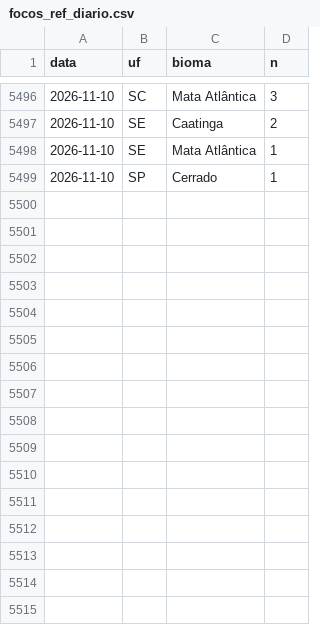
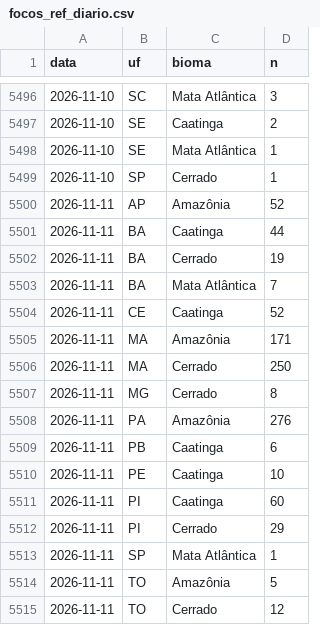
Before and after one commit to ladriasces/Monitor-El-Nino, a CSV file: data/ref/focos_ref_diario.csv, drawn as a sheet; only a part is shown, gaps mark what is left out; the diff names each change by its address in the sheet, - before the commit and + after, or states it on an @@ line.

```diff
--- a/data/ref/focos_ref_diario.csv
+++ b/data/ref/focos_ref_diario.csv
+row 5500: 2026-11-11 | AP | Amazônia | 52
+row 5501: 2026-11-11 | BA | Caatinga | 44
+row 5502: 2026-11-11 | BA | Cerrado | 19
+row 5503: 2026-11-11 | BA | Mata Atlântica | 7
+row 5504: 2026-11-11 | CE | Caatinga | 52
+row 5505: 2026-11-11 | MA | Amazônia | 171
+row 5506: 2026-11-11 | MA | Cerrado | 250
+row 5507: 2026-11-11 | MG | Cerrado | 8
+row 5508: 2026-11-11 | PA | Amazônia | 276
+row 5509: 2026-11-11 | PB | Caatinga | 6
+row 5510: 2026-11-11 | PE | Caatinga | 10
+row 5511: 2026-11-11 | PI | Caatinga | 60
+row 5512: 2026-11-11 | PI | Cerrado | 29
+row 5513: 2026-11-11 | SP | Mata Atlântica | 1
+row 5514: 2026-11-11 | TO | Amazônia | 5
+row 5515: 2026-11-11 | TO | Cerrado | 12
```
